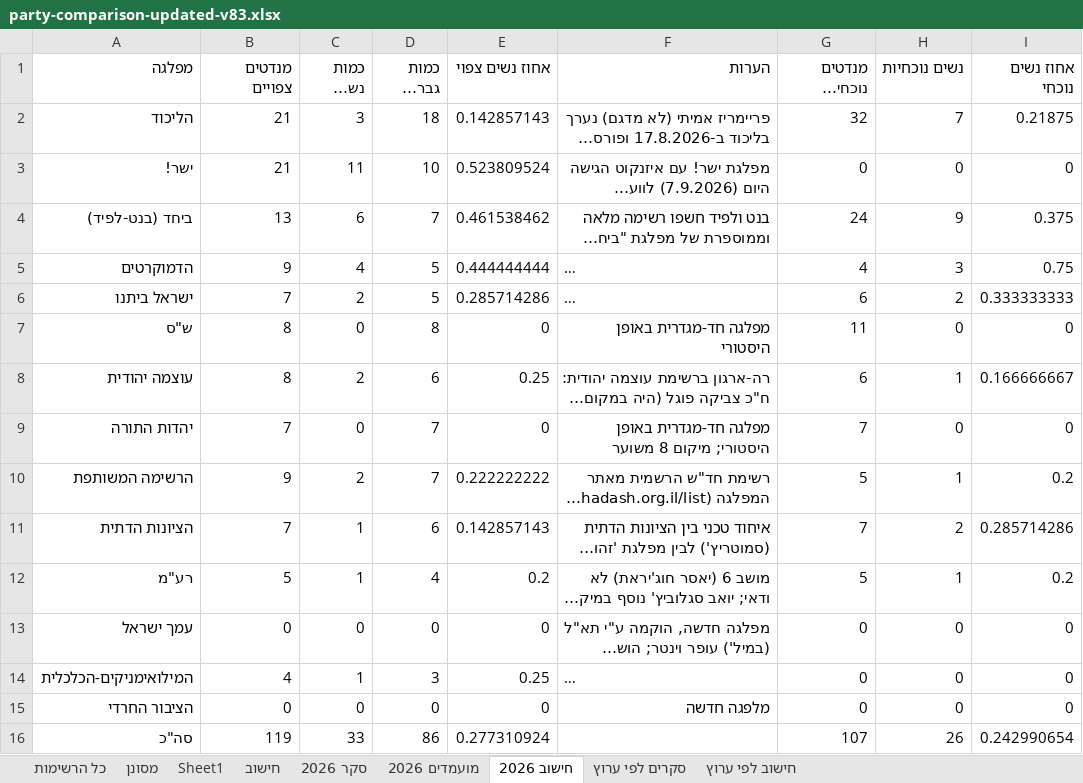
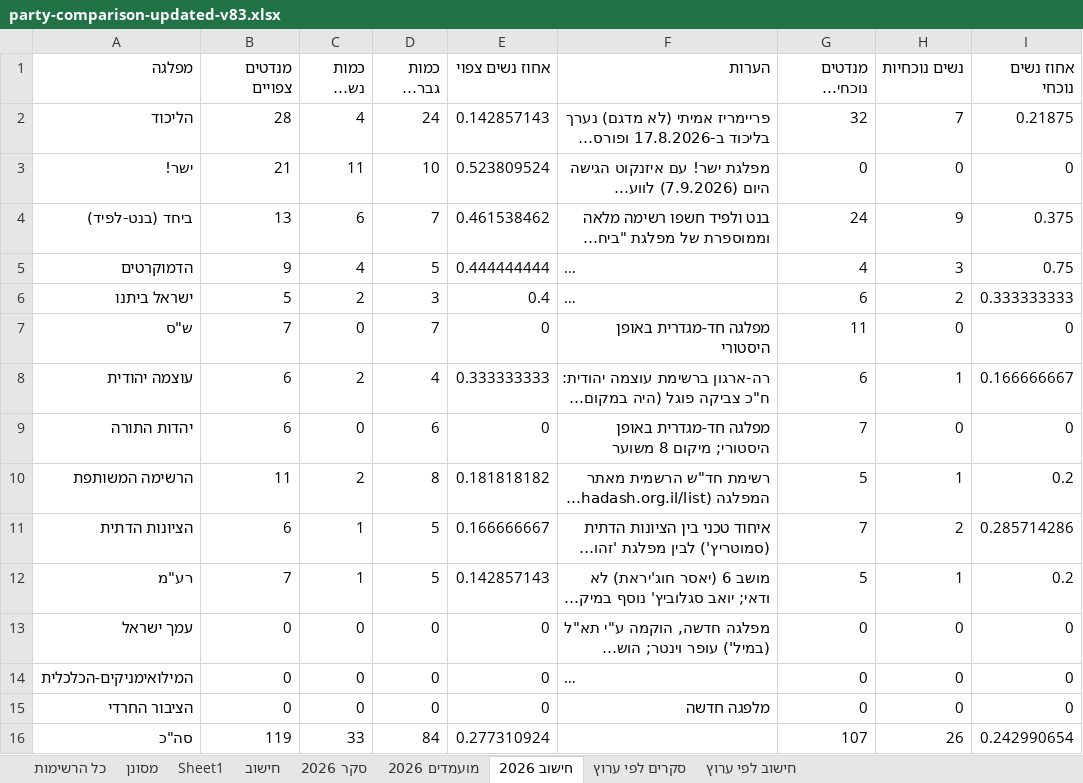
Before and after one commit to 5050gender/party-comparison, an Excel workbook: party-comparison-updated-v83.xlsx, sheet חישוב 2026, drawn as a sheet; long unchanged cells end in …; values as stored, in another font and other column widths than the file's, no borders; the diff names each change by its address in the sheet, - before the commit and + after, or states it on an @@ line.

```diff
--- a/party-comparison-updated-v83.xlsx (sheet חישוב 2026)
+++ b/party-comparison-updated-v83.xlsx (sheet חישוב 2026)
-B2 (מנדטים צפויים): 21
+B2 (מנדטים צפויים): 28
-C2 (כמות נשים צפויה): 3
+C2 (כמות נשים צפויה): 4
-D2 (כמות גברים צפויה): 18
+D2 (כמות גברים צפויה): 24
-B6 (מנדטים צפויים): 7
+B6 (מנדטים צפויים): 5
-D6 (כמות גברים צפויה): 5
+D6 (כמות גברים צפויה): 3
-E6 (אחוז נשים צפוי): 0.285714286
+E6 (אחוז נשים צפוי): 0.4
-B7 (מנדטים צפויים): 8
+B7 (מנדטים צפויים): 7
-D7 (כמות גברים צפויה): 8
+D7 (כמות גברים צפויה): 7
-B8 (מנדטים צפויים): 8
+B8 (מנדטים צפויים): 6
-D8 (כמות גברים צפויה): 6
+D8 (כמות גברים צפויה): 4
-E8 (אחוז נשים צפוי): 0.25
+E8 (אחוז נשים צפוי): 0.333333333
-B9 (מנדטים צפויים): 7
+B9 (מנדטים צפויים): 6
-D9 (כמות גברים צפויה): 7
+D9 (כמות גברים צפויה): 6
-B10 (מנדטים צפויים): 9
+B10 (מנדטים צפויים): 11
-D10 (כמות גברים צפויה): 7
+D10 (כמות גברים צפויה): 8
-E10 (אחוז נשים צפוי): 0.222222222
+E10 (אחוז נשים צפוי): 0.181818182
-B11 (מנדטים צפויים): 7
+B11 (מנדטים צפויים): 6
-D11 (כמות גברים צפויה): 6
+D11 (כמות גברים צפויה): 5
-E11 (אחוז נשים צפוי): 0.142857143
+E11 (אחוז נשים צפוי): 0.166666667
-B12 (מנדטים צפויים): 5
+B12 (מנדטים צפויים): 7
-D12 (כמות גברים צפויה): 4
+D12 (כמות גברים צפויה): 5
-E12 (אחוז נשים צפוי): 0.2
+E12 (אחוז נשים צפוי): 0.142857143
-B14 (מנדטים צפויים): 4
+B14 (מנדטים צפויים): 0
-C14 (כמות נשים צפויה): 1
+C14 (כמות נשים צפויה): 0
-D14 (כמות גברים צפויה): 3
+D14 (כמות גברים צפויה): 0
-E14 (אחוז נשים צפוי): 0.25
+E14 (אחוז נשים צפוי): 0
-D16 (כמות גברים צפויה): 86
+D16 (כמות גברים צפויה): 84
```
Also changed, not shown: sheet סקר 2026.
